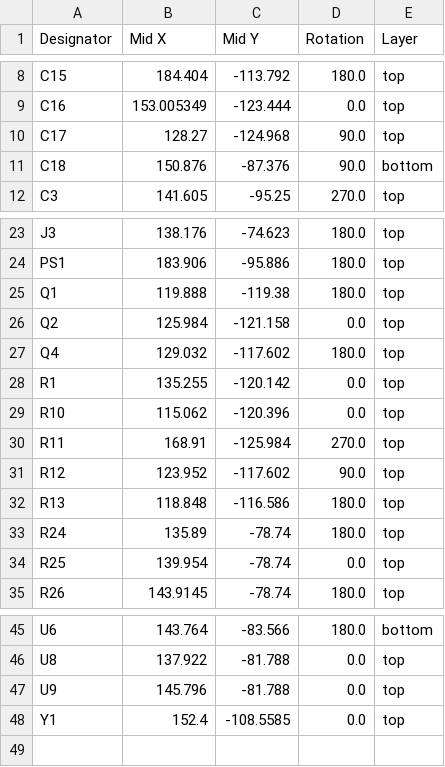
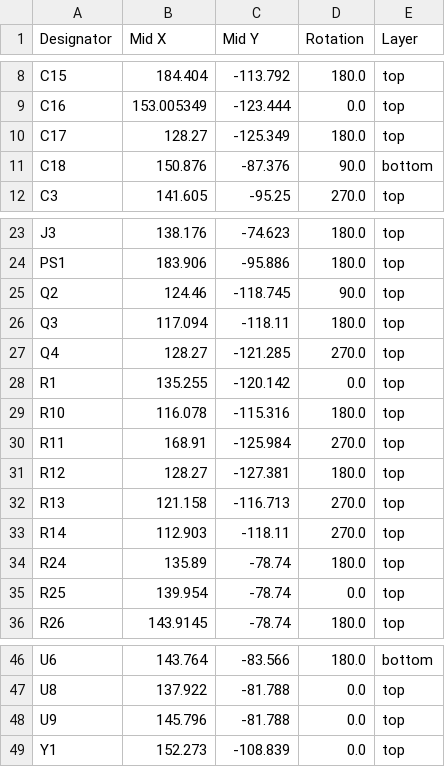
Before and after one commit to tokai-student-rocket-project/H-62-Avionics, a CSV file: KiCAD/ValveControlModule/production/positions.csv, drawn as a sheet; only a part is shown, gaps mark what is left out.

```diff
--- a/KiCAD/ValveControlModule/production/positions.csv
+++ b/KiCAD/ValveControlModule/production/positions.csv
@@ -9,3 +9,3 @@ C15,184.404,-113.792,180.0,top
 C16,153.005349,-123.444,0.0,top
-C17,128.27,-124.968,90.0,top
+C17,128.27,-125.349,180.0,top
 C18,150.876,-87.376,90.0,bottom
@@ -24,10 +24,11 @@ J3,138.176,-74.623,180.0,top
 PS1,183.906,-95.886,180.0,top
-Q1,119.888,-119.38,180.0,top
-Q2,125.984,-121.158,0.0,top
-Q4,129.032,-117.602,180.0,top
+Q2,124.46,-118.745,90.0,top
+Q3,117.094,-118.11,180.0,top
+Q4,128.27,-121.285,270.0,top
 R1,135.255,-120.142,0.0,top
-R10,115.062,-120.396,0.0,top
+R10,116.078,-115.316,180.0,top
 R11,168.91,-125.984,270.0,top
-R12,123.952,-117.602,90.0,top
-R13,118.848,-116.586,180.0,top
+R12,128.27,-127.381,180.0,top
+R13,121.158,-116.713,270.0,top
+R14,112.903,-118.11,270.0,top
 R24,135.89,-78.74,180.0,top
@@ -47,2 +48,2 @@ U8,137.922,-81.788,0.0,top
 U9,145.796,-81.788,0.0,top
-Y1,152.4,-108.5585,0.0,top
+Y1,152.273,-108.839,0.0,top
```
Also changed, not shown: KiCAD/ValveControlModule/production/bom.csv, KiCAD/ValveControlModule/production/designators.csv, 8 other files.
